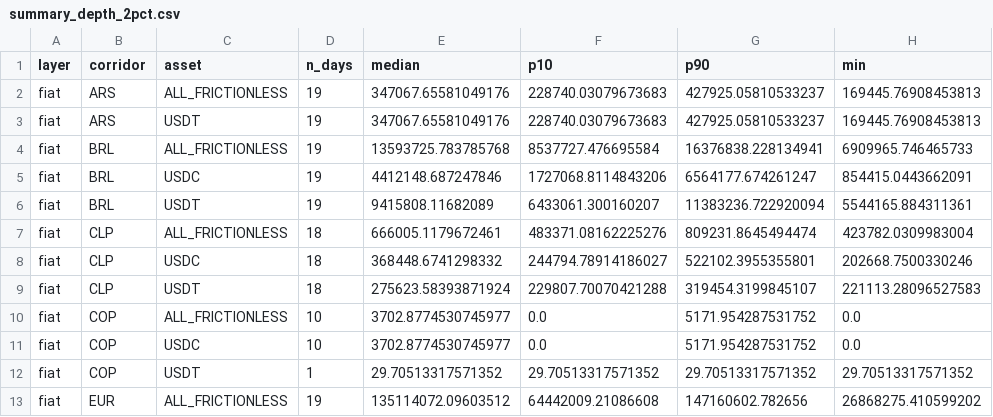
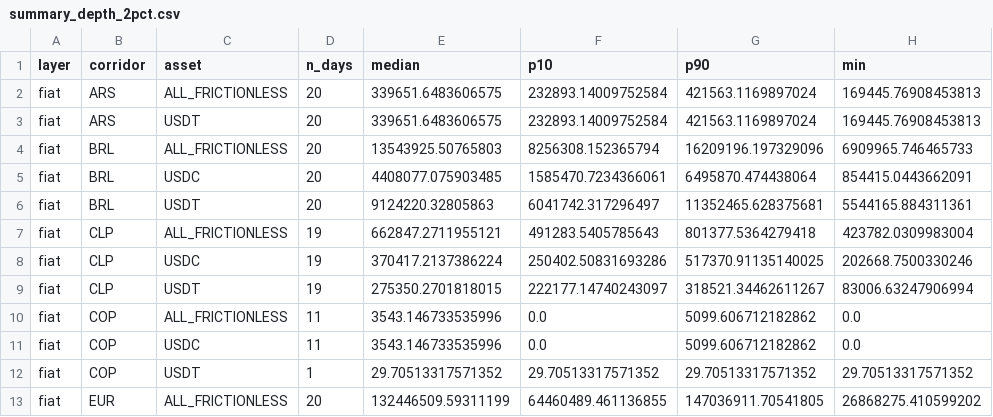
Before and after one commit to weiyeecon/stablecoin-depth-panel, a CSV file: panel/summary_depth_2pct.csv, drawn as a sheet; only a part is shown; the diff covers the shown part only; the diff names each change by its address in the sheet, - before the commit and + after, or states it on an @@ line.

Commit message:
depth snapshot 2026-08-22 [skip ci]

```diff
--- a/panel/summary_depth_2pct.csv
+++ b/panel/summary_depth_2pct.csv
-D2:D6 (n_days): 19
+D2:D6 (n_days): 20
-E2:E3 (median): 347067.65581049176
+E2:E3 (median): 339651.6483606575
-F2:F3 (p10): 228740.03079673683
+F2:F3 (p10): 232893.14009752584
-G2:G3 (p90): 427925.05810533237
+G2:G3 (p90): 421563.1169897024
-E4 (median): 13593725.783785768
+E4 (median): 13543925.50765803
-F4 (p10): 8537727.476695584
+F4 (p10): 8256308.152365794
-G4 (p90): 16376838.228134941
+G4 (p90): 16209196.197329096
-E5 (median): 4412148.687247846
+E5 (median): 4408077.075903485
-F5 (p10): 1727068.8114843206
+F5 (p10): 1585470.7234366061
-G5 (p90): 6564177.674261247
+G5 (p90): 6495870.474438064
-E6 (median): 9415808.11682089
+E6 (median): 9124220.32805863
-F6 (p10): 6433061.300160207
+F6 (p10): 6041742.317296497
-G6 (p90): 11383236.722920094
+G6 (p90): 11352465.628375681
-D7:D9 (n_days): 18
+D7:D9 (n_days): 19
-E7 (median): 666005.1179672461
+E7 (median): 662847.2711955121
-F7 (p10): 483371.08162225276
+F7 (p10): 491283.5405785643
-G7 (p90): 809231.8645494474
+G7 (p90): 801377.5364279418
-E8 (median): 368448.6741298332
+E8 (median): 370417.2137386224
-F8 (p10): 244794.78914186027
+F8 (p10): 250402.50831693286
-G8 (p90): 522102.3955355801
+G8 (p90): 517370.91135140025
-E9 (median): 275623.58393871924
+E9 (median): 275350.2701818015
-F9 (p10): 229807.70070421288
+F9 (p10): 222177.14740243097
-G9 (p90): 319454.3199845107
+G9 (p90): 318521.34462611267
-H9 (min): 221113.28096527583
+H9 (min): 83006.63247906994
-D10:D11 (n_days): 10
+D10:D11 (n_days): 11
-E10:E11 (median): 3702.8774530745977
+E10:E11 (median): 3543.146733535996
-G10:G11 (p90): 5171.954287531752
+G10:G11 (p90): 5099.606712182862
-D13 (n_days): 19
+D13 (n_days): 20
-E13 (median): 135114072.09603512
+E13 (median): 132446509.59311199
-F13 (p10): 64442009.21086608
+F13 (p10): 64460489.461136855
-G13 (p90): 147160602.782656
+G13 (p90): 147036911.70541805
```
Also changed, not shown: 154 edited cells elsewhere in this file, 12 other files.
